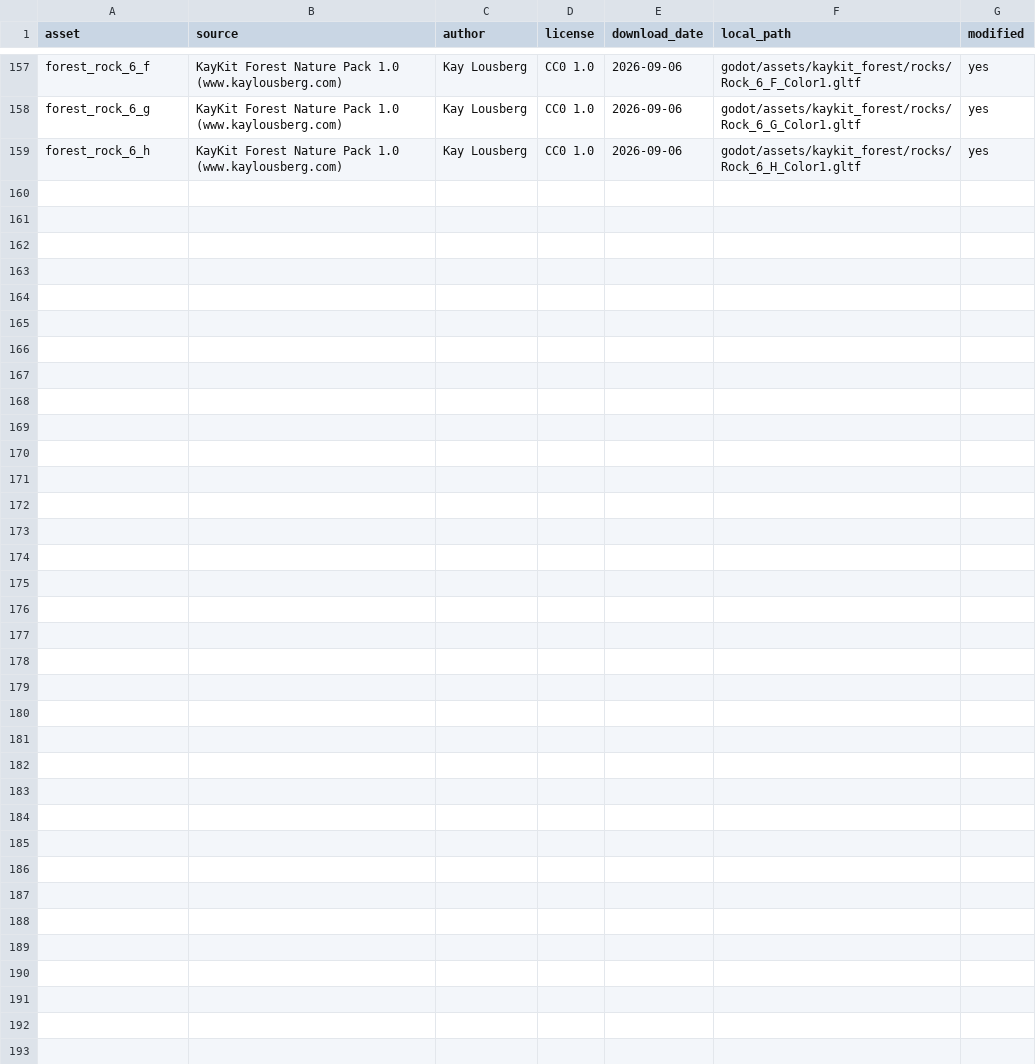
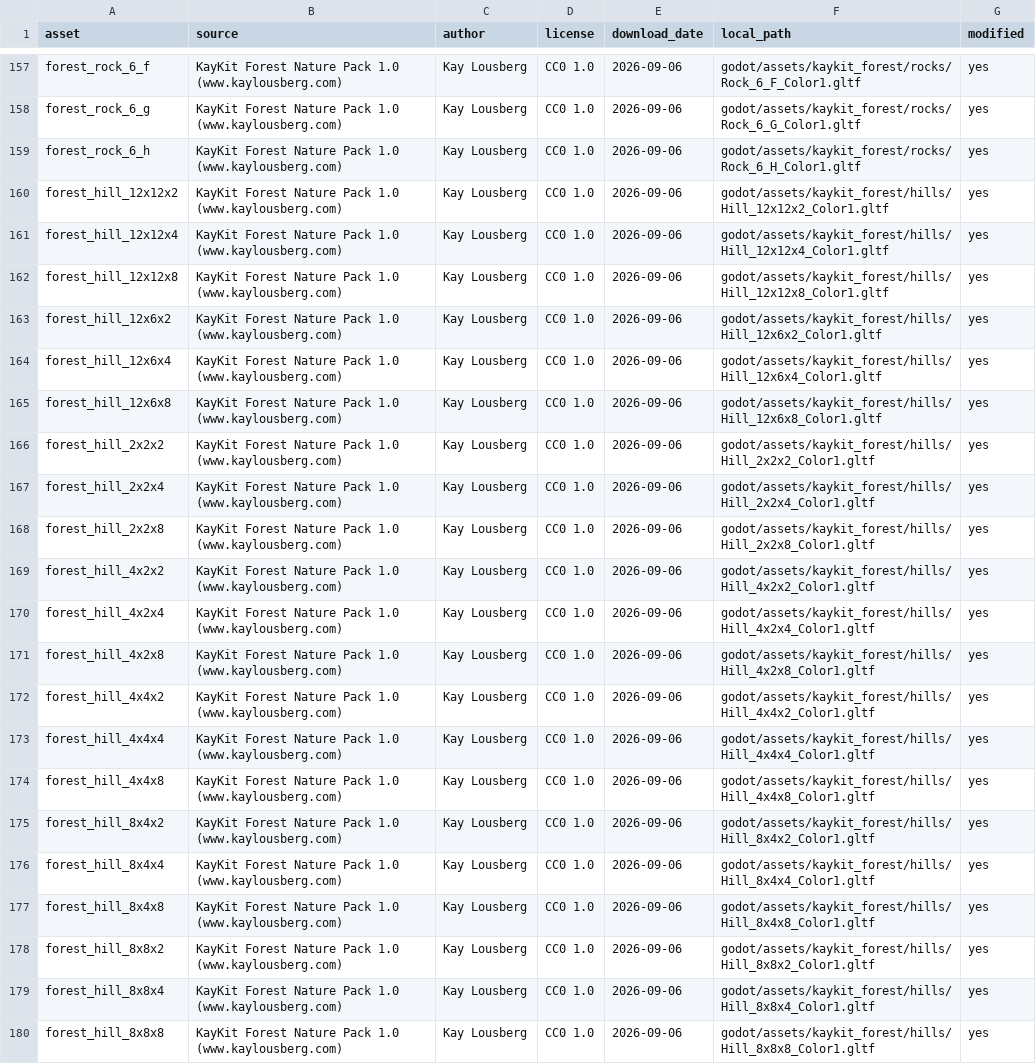
Before and after one commit to ialvarenga/dnd-rpg, a CSV file: docs/third_party/assets.csv, drawn as a sheet; only a part is shown, gaps mark what is left out; the diff names each change by its address in the sheet, - before the commit and + after, or states it on an @@ line.

```diff
--- a/docs/third_party/assets.csv
+++ b/docs/third_party/assets.csv
+row 160: forest_hill_12x12x2 | KayKit Forest Nature Pack 1.0 (www.kaylousberg.com) | Kay Lousberg | CC0 1.0 | 2026-09-06 | godot/assets/kaykit_forest/hills/Hill_12x12x2_Color1.gltf | yes
+row 161: forest_hill_12x12x4 | KayKit Forest Nature Pack 1.0 (www.kaylousberg.com) | Kay Lousberg | CC0 1.0 | 2026-09-06 | godot/assets/kaykit_forest/hills/Hill_12x12x4_Color1.gltf | yes
+row 162: forest_hill_12x12x8 | KayKit Forest Nature Pack 1.0 (www.kaylousberg.com) | Kay Lousberg | CC0 1.0 | 2026-09-06 | godot/assets/kaykit_forest/hills/Hill_12x12x8_Color1.gltf | yes
+row 163: forest_hill_12x6x2 | KayKit Forest Nature Pack 1.0 (www.kaylousberg.com) | Kay Lousberg | CC0 1.0 | 2026-09-06 | godot/assets/kaykit_forest/hills/Hill_12x6x2_Color1.gltf | yes
+row 164: forest_hill_12x6x4 | KayKit Forest Nature Pack 1.0 (www.kaylousberg.com) | Kay Lousberg | CC0 1.0 | 2026-09-06 | godot/assets/kaykit_forest/hills/Hill_12x6x4_Color1.gltf | yes
+row 165: forest_hill_12x6x8 | KayKit Forest Nature Pack 1.0 (www.kaylousberg.com) | Kay Lousberg | CC0 1.0 | 2026-09-06 | godot/assets/kaykit_forest/hills/Hill_12x6x8_Color1.gltf | yes
+row 166: forest_hill_2x2x2 | KayKit Forest Nature Pack 1.0 (www.kaylousberg.com) | Kay Lousberg | CC0 1.0 | 2026-09-06 | godot/assets/kaykit_forest/hills/Hill_2x2x2_Color1.gltf | yes
+row 167: forest_hill_2x2x4 | KayKit Forest Nature Pack 1.0 (www.kaylousberg.com) | Kay Lousberg | CC0 1.0 | 2026-09-06 | godot/assets/kaykit_forest/hills/Hill_2x2x4_Color1.gltf | yes
+row 168: forest_hill_2x2x8 | KayKit Forest Nature Pack 1.0 (www.kaylousberg.com) | Kay Lousberg | CC0 1.0 | 2026-09-06 | godot/assets/kaykit_forest/hills/Hill_2x2x8_Color1.gltf | yes
+row 169: forest_hill_4x2x2 | KayKit Forest Nature Pack 1.0 (www.kaylousberg.com) | Kay Lousberg | CC0 1.0 | 2026-09-06 | godot/assets/kaykit_forest/hills/Hill_4x2x2_Color1.gltf | yes
+row 170: forest_hill_4x2x4 | KayKit Forest Nature Pack 1.0 (www.kaylousberg.com) | Kay Lousberg | CC0 1.0 | 2026-09-06 | godot/assets/kaykit_forest/hills/Hill_4x2x4_Color1.gltf | yes
+row 171: forest_hill_4x2x8 | KayKit Forest Nature Pack 1.0 (www.kaylousberg.com) | Kay Lousberg | CC0 1.0 | 2026-09-06 | godot/assets/kaykit_forest/hills/Hill_4x2x8_Color1.gltf | yes
+row 172: forest_hill_4x4x2 | KayKit Forest Nature Pack 1.0 (www.kaylousberg.com) | Kay Lousberg | CC0 1.0 | 2026-09-06 | godot/assets/kaykit_forest/hills/Hill_4x4x2_Color1.gltf | yes
+row 173: forest_hill_4x4x4 | KayKit Forest Nature Pack 1.0 (www.kaylousberg.com) | Kay Lousberg | CC0 1.0 | 2026-09-06 | godot/assets/kaykit_forest/hills/Hill_4x4x4_Color1.gltf | yes
+row 174: forest_hill_4x4x8 | KayKit Forest Nature Pack 1.0 (www.kaylousberg.com) | Kay Lousberg | CC0 1.0 | 2026-09-06 | godot/assets/kaykit_forest/hills/Hill_4x4x8_Color1.gltf | yes
+row 175: forest_hill_8x4x2 | KayKit Forest Nature Pack 1.0 (www.kaylousberg.com) | Kay Lousberg | CC0 1.0 | 2026-09-06 | godot/assets/kaykit_forest/hills/Hill_8x4x2_Color1.gltf | yes
+row 176: forest_hill_8x4x4 | KayKit Forest Nature Pack 1.0 (www.kaylousberg.com) | Kay Lousberg | CC0 1.0 | 2026-09-06 | godot/assets/kaykit_forest/hills/Hill_8x4x4_Color1.gltf | yes
+row 177: forest_hill_8x4x8 | KayKit Forest Nature Pack 1.0 (www.kaylousberg.com) | Kay Lousberg | CC0 1.0 | 2026-09-06 | godot/assets/kaykit_forest/hills/Hill_8x4x8_Color1.gltf | yes
+row 178: forest_hill_8x8x2 | KayKit Forest Nature Pack 1.0 (www.kaylousberg.com) | Kay Lousberg | CC0 1.0 | 2026-09-06 | godot/assets/kaykit_forest/hills/Hill_8x8x2_Color1.gltf | yes
+row 179: forest_hill_8x8x4 | KayKit Forest Nature Pack 1.0 (www.kaylousberg.com) | Kay Lousberg | CC0 1.0 | 2026-09-06 | godot/assets/kaykit_forest/hills/Hill_8x8x4_Color1.gltf | yes
+row 180: forest_hill_8x8x8 | KayKit Forest Nature Pack 1.0 (www.kaylousberg.com) | Kay Lousberg | CC0 1.0 | 2026-09-06 | godot/assets/kaykit_forest/hills/Hill_8x8x8_Color1.gltf | yes
```
Also changed, not shown: 45 other files.
